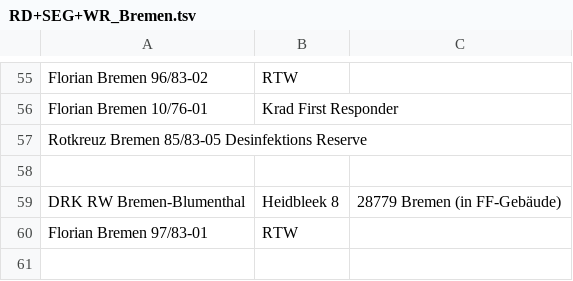
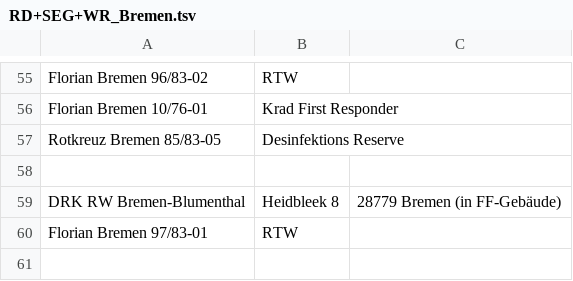
Before and after one commit to mnai/LSS-Fahrzeuglisten, a TSV file: Bremen/RD+SEG+WR_Bremen.tsv, drawn as a sheet; only a part is shown, gaps mark what is left out; removed rows and columns are numbered as before the commit, all else as after; the diff names each change by its address in the sheet, - before the commit and + after, or states it on an @@ line.

Commit message:
Update RD+SEG+WR_Bremen.tsv

```diff
--- a/Bremen/RD+SEG+WR_Bremen.tsv
+++ b/Bremen/RD+SEG+WR_Bremen.tsv
-row 57: Rotkreuz Bremen 85/83-05 Desinfektions Reserve
+row 57: Rotkreuz Bremen 85/83-05 | Desinfektions Reserve
```
